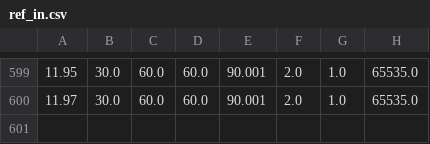
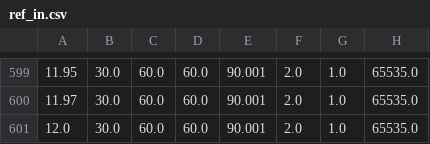
Before and after one commit to dalkilicetin/pseudoval-simulink-test, a CSV file: Yakit_Yonetimi/ref_in.csv, drawn as a sheet; only a part is shown, gaps mark what is left out; the diff names each change by its address in the sheet, - before the commit and + after, or states it on an @@ line.

```diff
--- a/Yakit_Yonetimi/ref_in.csv
+++ b/Yakit_Yonetimi/ref_in.csv
+row 601: 12.0 | 30.0 | 60.0 | 60.0 | 90.001 | 2.0 | 1.0 | 65535.0
```
Also changed, not shown: Tum_Komutlar/ref_in.csv, Turkce_Modul/ref_in.csv, 1 other file.
